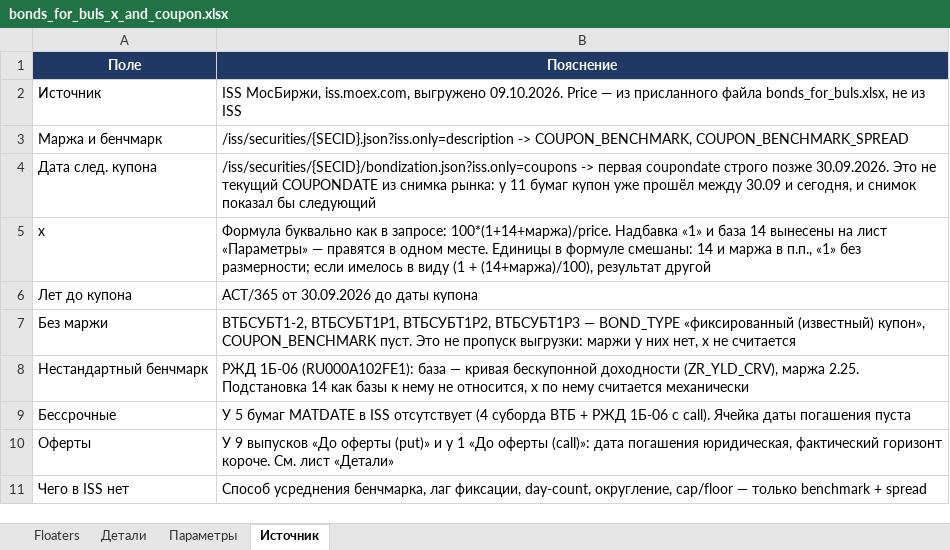
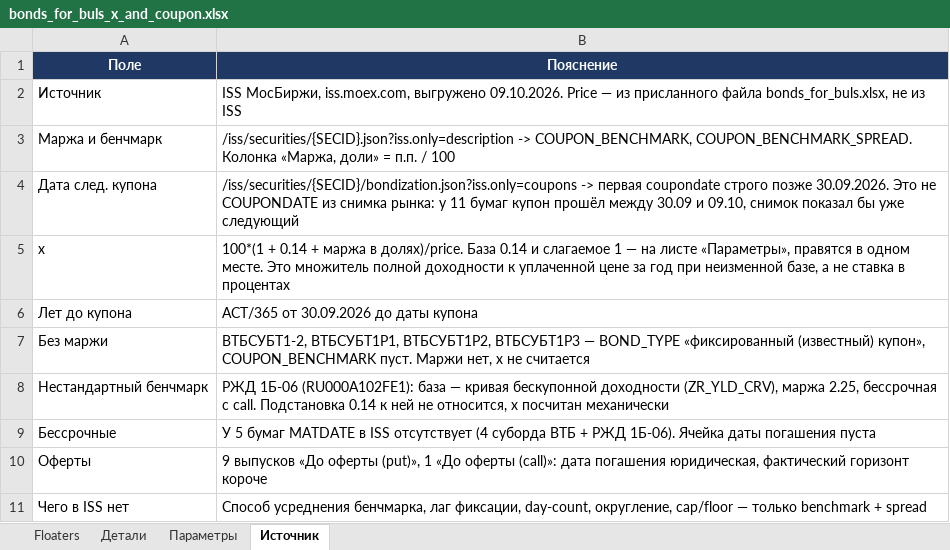
Before and after one commit to 1kosyrkoff/moex_data_parser, an Excel workbook: bonds_for_buls_x_and_coupon.xlsx, sheet Источник, drawn as a sheet; values as stored, in another font and other column widths than the file's, no borders; the diff names each change by its address in the sheet, - before the commit and + after, or states it on an @@ line.

```diff
--- a/bonds_for_buls_x_and_coupon.xlsx (sheet Источник)
+++ b/bonds_for_buls_x_and_coupon.xlsx (sheet Источник)
-B3 (Пояснение): …-> COUPON_BENCHMARK, COUPON_BENCHMARK_SPREAD
+B3 (Пояснение): …-> COUPON_BENCHMARK, COUPON_BENCHMARK_SPREAD. Колонка «Маржа, доли» = п.п. / 100
-B4 (Пояснение): …Это не текущий COUPONDATE из снимка рынка: у 11 бумаг купон уже прошёл между 30.09 и сегодня, и снимок показал бы следующий
+B4 (Пояснение): …Это не COUPONDATE из снимка рынка: у 11 бумаг купон прошёл между 30.09 и 09.10, снимок показал бы уже следующий
-B5 (Пояснение): Формула буквально как в запросе: 100*(1+14+маржа)/price. Надбавка «1» и база 14 вынесены на лист «Параметры» — правятся в одном месте. Единицы в формуле смешаны: 14 и маржа в п.п., «1» без размерности; если имелось в виду (1 + (14+маржа)/100), результат другой
+B5 (Пояснение): 100*(1 + 0.14 + маржа в долях)/price. База 0.14 и слагаемое 1 — на листе «Параметры», правятся в одном месте. Это множитель полной доходности к уплаченной цене за год при неизменной базе, а не ставка в процентах
-B7 (Пояснение): …COUPON_BENCHMARK пуст. Это не пропуск выгрузки: маржи у них нет, x…
+B7 (Пояснение): …COUPON_BENCHMARK пуст. Маржи нет, x…
-B8 (Пояснение): …(ZR_YLD_CRV), маржа 2.25. Подстановка 14 как базы к нему не относится, x по нему считается механически
+B8 (Пояснение): …(ZR_YLD_CRV), маржа 2.25, бессрочная с call. Подстановка 0.14 к ней не относится, x посчитан механически
-B9 (Пояснение): …+ РЖД 1Б-06 с call). Ячейка даты…
+B9 (Пояснение): …+ РЖД 1Б-06). Ячейка даты…
-B10 (Пояснение): У 9 выпусков «До оферты (put)» и у 1 «До оферты (call)»: дата погашения юридическая, фактический горизонт короче. См. лист «Детали»
+B10 (Пояснение): 9 выпусков «До оферты (put)», 1 «До оферты (call)»: дата погашения юридическая, фактический горизонт короче
```
Also changed, not shown: sheet Floaters, sheet Параметры, formulas that keep their value.
